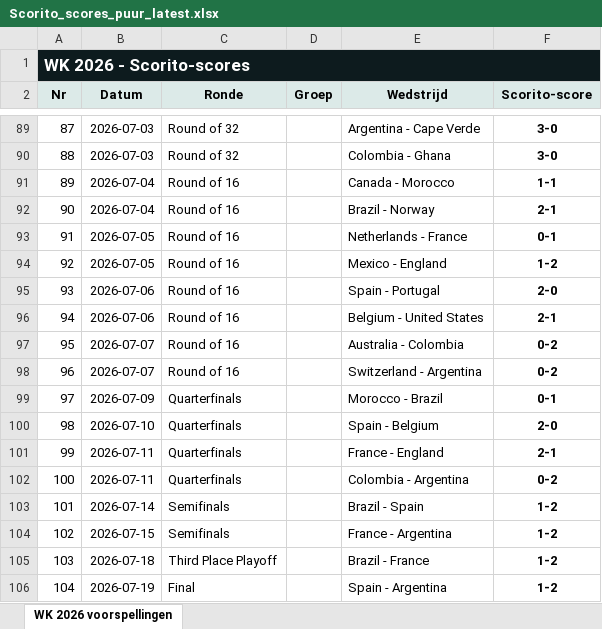
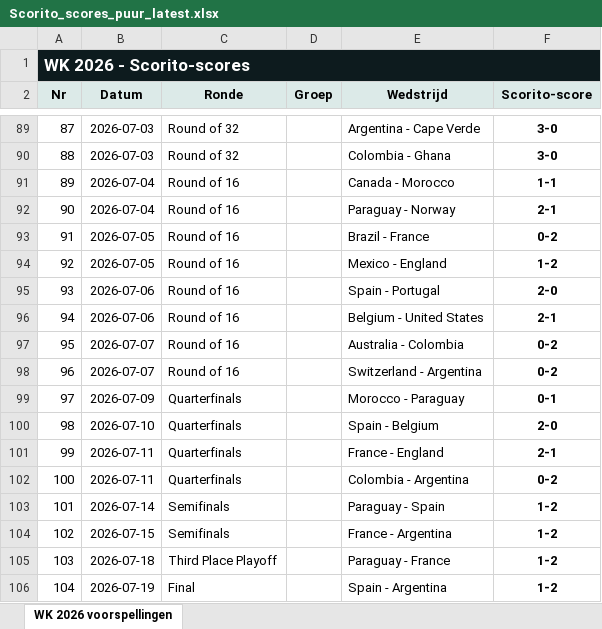
Before and after one commit to thomlaer/voetbal_prediction, an Excel workbook: github_vercel_app/public/files/Scorito_scores_puur_latest.xlsx, sheet WK 2026 voorspellingen, drawn as a sheet; only a part is shown, gaps mark what is left out; values as stored, in another font and other column widths than the file's, no borders; table styles not drawn; the diff names each change by its address in the sheet, - before the commit and + after, or states it on an @@ line.

```diff
--- a/github_vercel_app/public/files/Scorito_scores_puur_latest.xlsx (sheet WK 2026 voorspellingen)
+++ b/github_vercel_app/public/files/Scorito_scores_puur_latest.xlsx (sheet WK 2026 voorspellingen)
-E92 (Wedstrijd): Brazil - Norway
+E92 (Wedstrijd): Paraguay - Norway
-E93 (Wedstrijd): Netherlands - France
+E93 (Wedstrijd): Brazil - France
-F93 (Scorito-score): 0-1
+F93 (Scorito-score): 0-2
-E99 (Wedstrijd): Morocco - Brazil
+E99 (Wedstrijd): Morocco - Paraguay
-E103 (Wedstrijd): Brazil - Spain
+E103 (Wedstrijd): Paraguay - Spain
-E105 (Wedstrijd): Brazil - France
+E105 (Wedstrijd): Paraguay - France
```
Also changed, not shown: github_vercel_app/public/files/Scorito_scores_met_kansen_latest.xlsx, github_vercel_app/public/files/WK2026_Voorspellingen_latest.xlsx, 12 other files.
